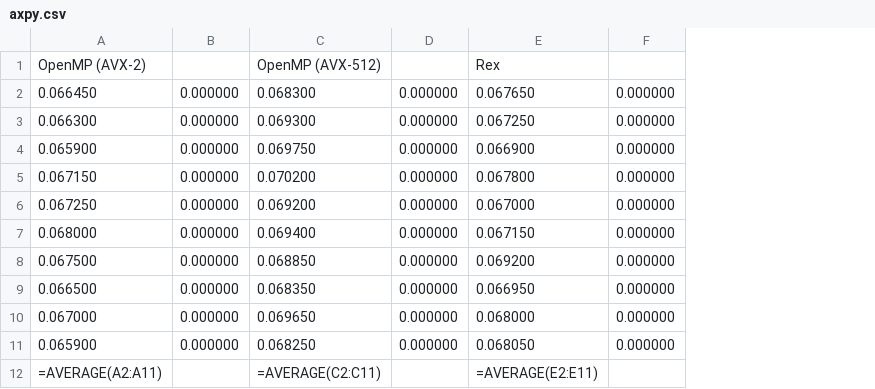
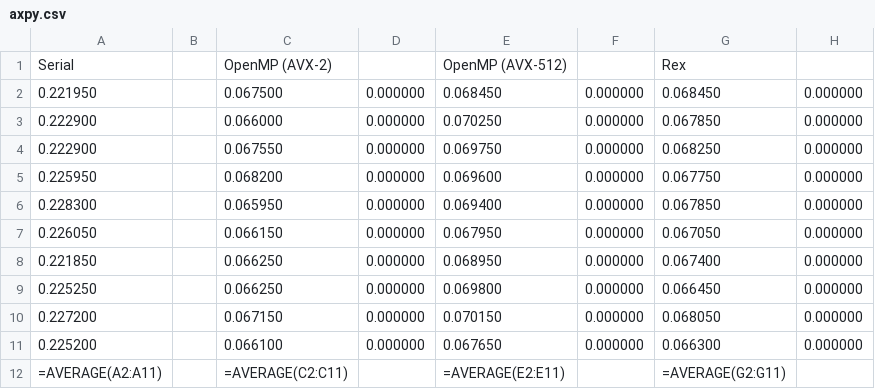
Before and after one commit to patrickf2000/simd_testing, a CSV file: output/axpy.csv, drawn as a sheet; removed rows and columns are numbered as before the commit, all else as after; the diff names each change by its address in the sheet, - before the commit and + after, or states it on an @@ line.

```diff
--- a/output/axpy.csv
+++ b/output/axpy.csv
-column A, rows 1-12: OpenMP (AVX-2) | 0.066450 | 0.066300 | 0.065900 | 0.067150 | 0.067250 | 0.068000 | 0.067500 | 0.066500 | 0.067000 | 0.065900 | =AVERAGE(A2:A11)
+column A, rows 1-12: Serial | 0.221950 | 0.222900 | 0.222900 | 0.225950 | 0.228300 | 0.226050 | 0.221850 | 0.225250 | 0.227200 | 0.225200 | =AVERAGE(A2:A11)
+column B, empty
+column C, rows 1-12: OpenMP (AVX-2) | 0.067500 | 0.066000 | 0.067550 | 0.068200 | 0.065950 | 0.066150 | 0.066250 | 0.066250 | 0.067150 | 0.066100 | =AVERAGE(C2:C11)
-column C, rows 1-12: OpenMP (AVX-512) | 0.068300 | 0.069300 | 0.069750 | 0.070200 | 0.069200 | 0.069400 | 0.068850 | 0.068350 | 0.069650 | 0.068250 | =AVERAGE(C2:C11)
+column E, rows 1-12: OpenMP (AVX-512) | 0.068450 | 0.070250 | 0.069750 | 0.069600 | 0.069400 | 0.067950 | 0.068950 | 0.069800 | 0.070150 | 0.067650 | =AVERAGE(E2:E11)
-column E, rows 1-12: Rex | 0.067650 | 0.067250 | 0.066900 | 0.067800 | 0.067000 | 0.067150 | 0.069200 | 0.066950 | 0.068000 | 0.068050 | =AVERAGE(E2:E11)
+column G, rows 1-12: Rex | 0.068450 | 0.067850 | 0.068250 | 0.067750 | 0.067850 | 0.067050 | 0.067400 | 0.066450 | 0.068050 | 0.066300 | =AVERAGE(G2:G11)
```
Also changed, not shown: output/matmul.csv, output/matvec.csv, 2 other files.
